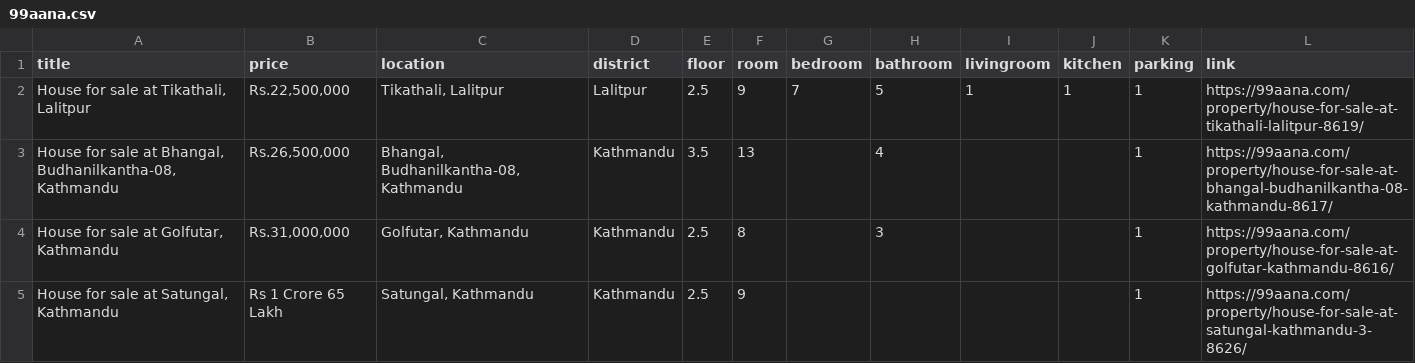
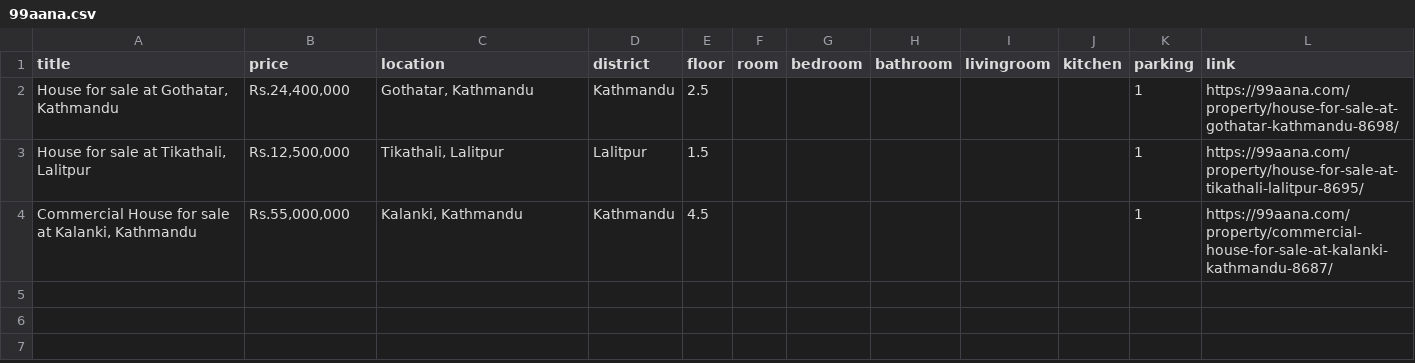
Before and after one commit to Sanoj32/Major-Project, a CSV file: csv-files/99aana.csv, drawn as a sheet.

```diff
--- a/csv-files/99aana.csv
+++ b/csv-files/99aana.csv
@@ -1,5 +1,4 @@
 title,price,location,district,floor,room,bedroom,bathroom,livingroom,kitchen,parking,link
-"House for sale at Tikathali, Lalitpur","Rs.22,500,000","Tikathali, Lalitpur",Lalitpur,2.5,9,7,5,1,1,1,https://99aana.com/property/house-for-sale-at-tikathali-lalitpur-8619/
-"House for sale at Bhangal, Budhanilkantha-08, Kathmandu","Rs.26,500,000","Bhangal, Budhanilkantha-08, Kathmandu",Kathmandu,3.5,13,,4,,,1,https://99aana.com/property/house-for-sale-at-bhangal-budhanilkantha-08-kathmandu-8617/
-"House for sale at Golfutar, Kathmandu","Rs.31,000,000","Golfutar, Kathmandu",Kathmandu,2.5,8,,3,,,1,https://99aana.com/property/house-for-sale-at-golfutar-kathmandu-8616/
-"House for sale at  Satungal, Kathmandu",Rs 1 Crore 65 Lakh,"Satungal, Kathmandu",Kathmandu,2.5,9,,,,,1,https://99aana.com/property/house-for-sale-at-satungal-kathmandu-3-8626/
+"House for sale at Gothatar, Kathmandu","Rs.24,400,000","Gothatar, Kathmandu",Kathmandu,2.5,,,,,,1,https://99aana.com/property/house-for-sale-at-gothatar-kathmandu-8698/
+"House for sale at Tikathali, Lalitpur","Rs.12,500,000","Tikathali, Lalitpur",Lalitpur,1.5,,,,,,1,https://99aana.com/property/house-for-sale-at-tikathali-lalitpur-8695/
+"Commercial House for sale at Kalanki, Kathmandu","Rs.55,000,000","Kalanki, Kathmandu",Kathmandu,4.5,,,,,,1,https://99aana.com/property/commercial-house-for-sale-at-kalanki-kathmandu-8687/
```
Also changed, not shown: 7 other files.
